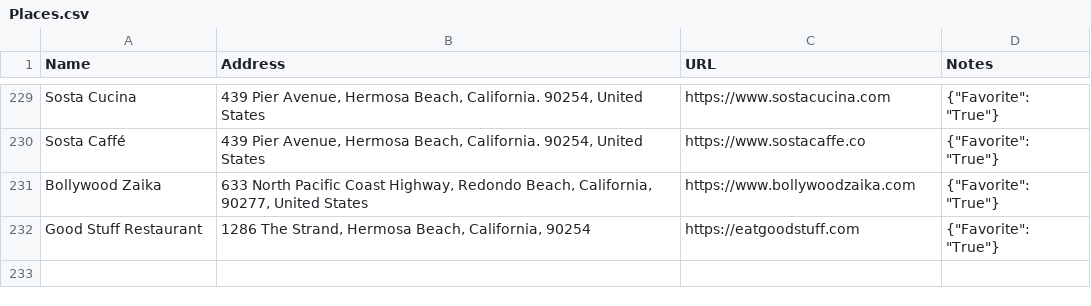
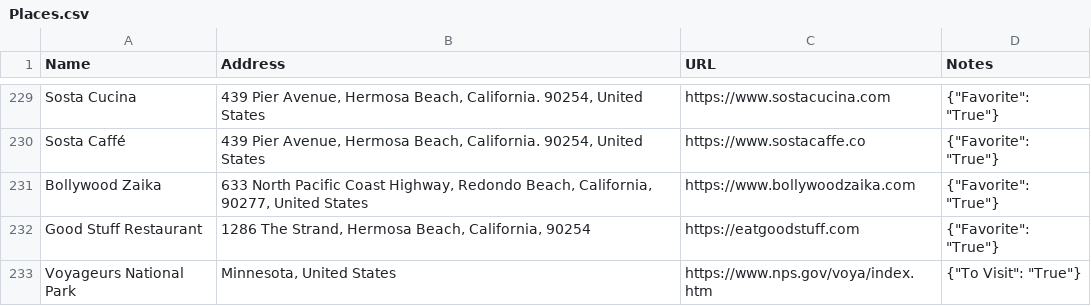
Before and after one commit to davidbailey/Notes, a CSV file: Places.csv, drawn as a sheet; only a part is shown, gaps mark what is left out; the diff names each change by its address in the sheet, - before the commit and + after, or states it on an @@ line.

Commit message:
Update Places.csv

```diff
--- a/Places.csv
+++ b/Places.csv
+row 233: Voyageurs National Park | Minnesota, United States | https://www.nps.gov/voya/index.htm | {"To Visit": "True"}
```
